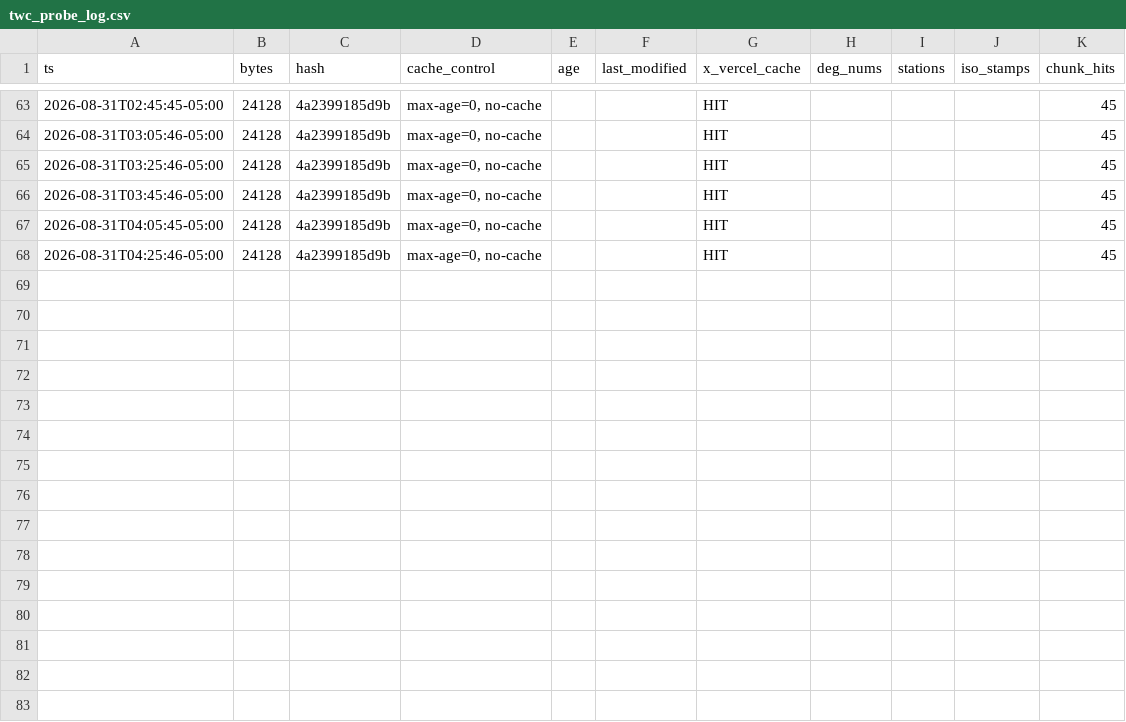
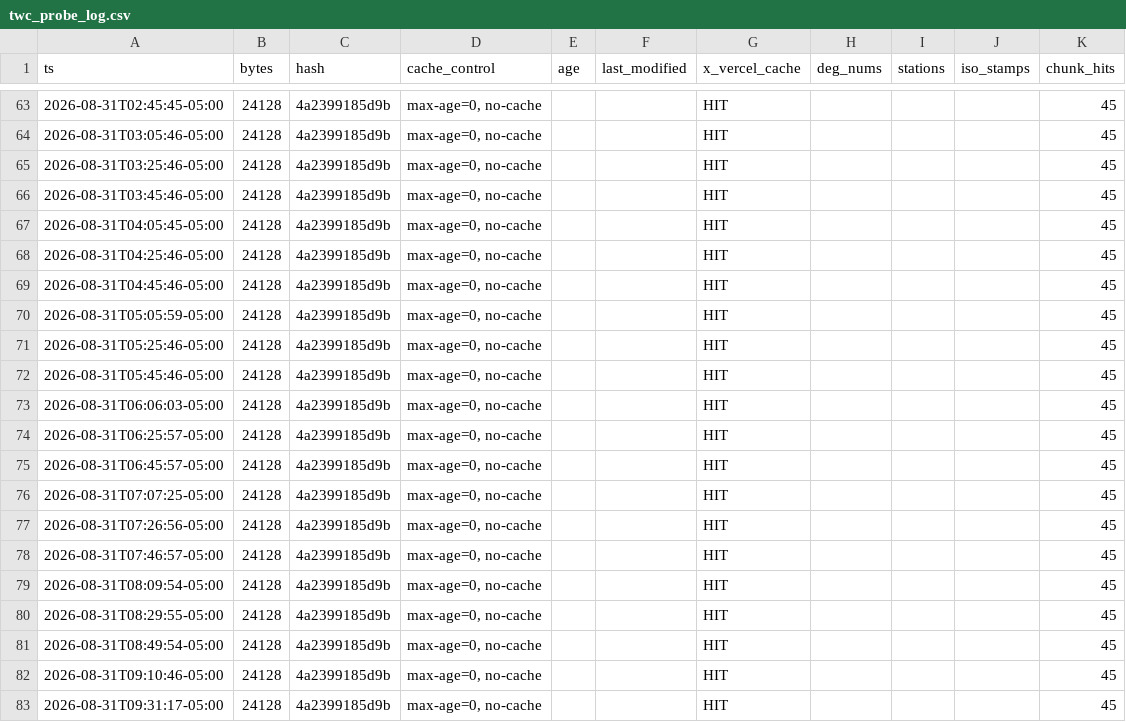
Before and after one commit to AntisystemOG/biblical-ai-ontology, a CSV file: scripts/twc_probe_log.csv, drawn as a sheet; only a part is shown, gaps mark what is left out; the diff names each change by its address in the sheet, - before the commit and + after, or states it on an @@ line.

```diff
--- a/scripts/twc_probe_log.csv
+++ b/scripts/twc_probe_log.csv
+row 69: 2026-08-31T04:45:46-05:00 | 24128 | 4a2399185d9b | max-age=0, no-cache |  |  | HIT |  |  |  | 45
+row 70: 2026-08-31T05:05:59-05:00 | 24128 | 4a2399185d9b | max-age=0, no-cache |  |  | HIT |  |  |  | 45
+row 71: 2026-08-31T05:25:46-05:00 | 24128 | 4a2399185d9b | max-age=0, no-cache |  |  | HIT |  |  |  | 45
+row 72: 2026-08-31T05:45:46-05:00 | 24128 | 4a2399185d9b | max-age=0, no-cache |  |  | HIT |  |  |  | 45
+row 73: 2026-08-31T06:06:03-05:00 | 24128 | 4a2399185d9b | max-age=0, no-cache |  |  | HIT |  |  |  | 45
+row 74: 2026-08-31T06:25:57-05:00 | 24128 | 4a2399185d9b | max-age=0, no-cache |  |  | HIT |  |  |  | 45
+row 75: 2026-08-31T06:45:57-05:00 | 24128 | 4a2399185d9b | max-age=0, no-cache |  |  | HIT |  |  |  | 45
+row 76: 2026-08-31T07:07:25-05:00 | 24128 | 4a2399185d9b | max-age=0, no-cache |  |  | HIT |  |  |  | 45
+row 77: 2026-08-31T07:26:56-05:00 | 24128 | 4a2399185d9b | max-age=0, no-cache |  |  | HIT |  |  |  | 45
+row 78: 2026-08-31T07:46:57-05:00 | 24128 | 4a2399185d9b | max-age=0, no-cache |  |  | HIT |  |  |  | 45
+row 79: 2026-08-31T08:09:54-05:00 | 24128 | 4a2399185d9b | max-age=0, no-cache |  |  | HIT |  |  |  | 45
+row 80: 2026-08-31T08:29:55-05:00 | 24128 | 4a2399185d9b | max-age=0, no-cache |  |  | HIT |  |  |  | 45
+row 81: 2026-08-31T08:49:54-05:00 | 24128 | 4a2399185d9b | max-age=0, no-cache |  |  | HIT |  |  |  | 45
+row 82: 2026-08-31T09:10:46-05:00 | 24128 | 4a2399185d9b | max-age=0, no-cache |  |  | HIT |  |  |  | 45
+row 83: 2026-08-31T09:31:17-05:00 | 24128 | 4a2399185d9b | max-age=0, no-cache |  |  | HIT |  |  |  | 45
```
Also changed, not shown: 16 other files.
